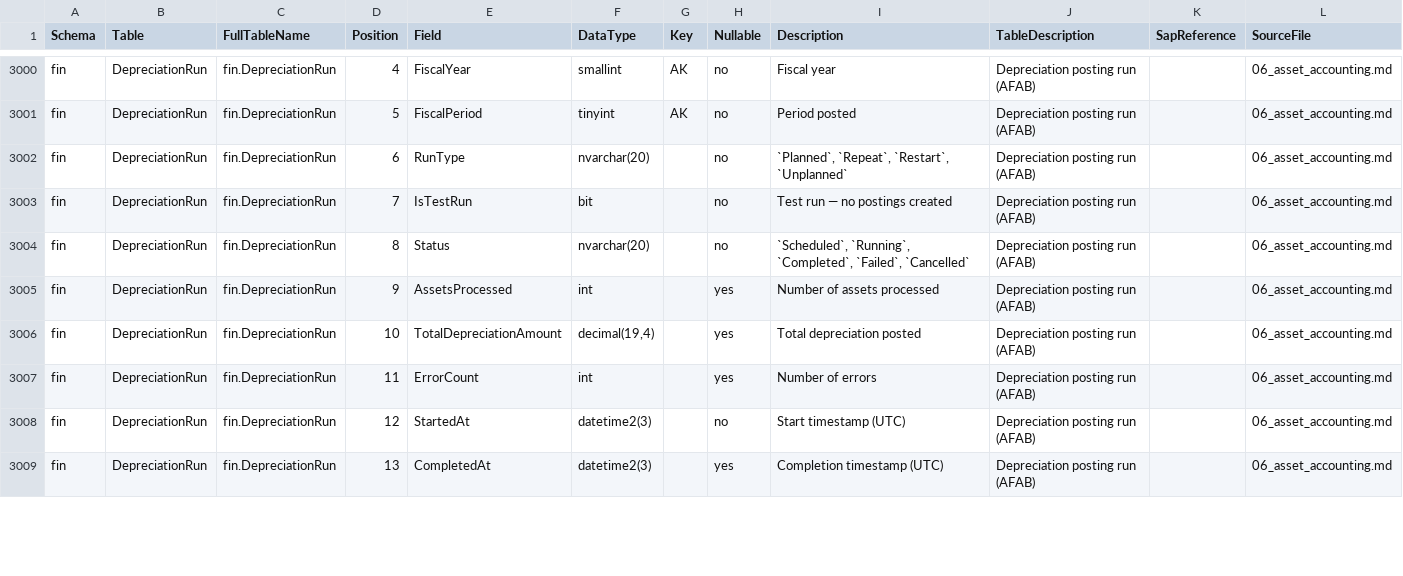
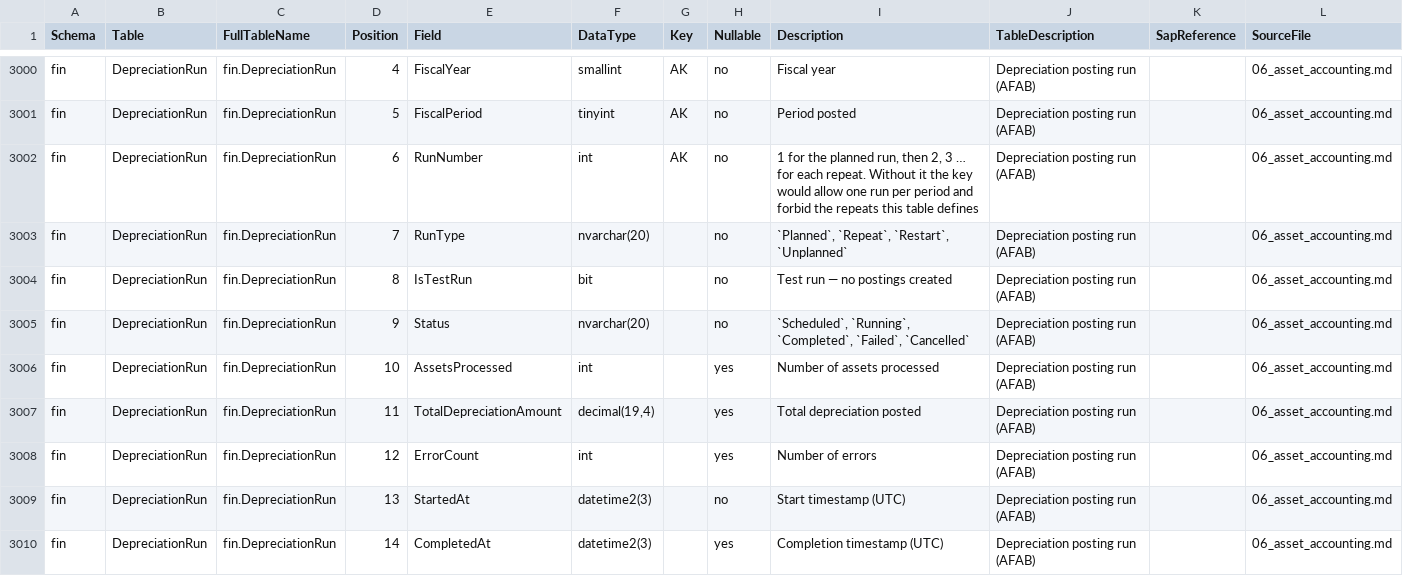
Before and after one commit to Sovanna2011/Claude-Code, a CSV file: docs/s4hana/table_catalogue.csv, drawn as a sheet; only a part is shown, gaps mark what is left out; the diff covers the shown part only.

```diff
--- a/docs/s4hana/table_catalogue.csv
+++ b/docs/s4hana/table_catalogue.csv
@@ -3001,9 +3001,10 @@ fin,DepreciationRun,fin.DepreciationRun,4,FiscalYear,smallint,AK,no,Fiscal year,
 fin,DepreciationRun,fin.DepreciationRun,5,FiscalPeriod,tinyint,AK,no,Period posted,Depreciation posting run (AFAB),,06_asset_accounting.md
-fin,DepreciationRun,fin.DepreciationRun,6,RunType,nvarchar(20),,no,"`Planned`, `Repeat`, `Restart`, `Unplanned`",Depreciation posting run (AFAB),,06_asset_accounting.md
-fin,DepreciationRun,fin.DepreciationRun,7,IsTestRun,bit,,no,Test run — no postings created,Depreciation posting run (AFAB),,06_asset_accounting.md
-fin,DepreciationRun,fin.DepreciationRun,8,Status,nvarchar(20),,no,"`Scheduled`, `Running`, `Completed`, `Failed`, `Cancelled`",Depreciation posting run (AFAB),,06_asset_accounting.md
-fin,DepreciationRun,fin.DepreciationRun,9,AssetsProcessed,int,,yes,Number of assets processed,Depreciation posting run (AFAB),,06_asset_accounting.md
-fin,DepreciationRun,fin.DepreciationRun,10,TotalDepreciationAmount,"decimal(19,4)",,yes,Total depreciation posted,Depreciation posting run (AFAB),,06_asset_accounting.md
-fin,DepreciationRun,fin.DepreciationRun,11,ErrorCount,int,,yes,Number of errors,Depreciation posting run (AFAB),,06_asset_accounting.md
-fin,DepreciationRun,fin.DepreciationRun,12,StartedAt,datetime2(3),,no,Start timestamp (UTC),Depreciation posting run (AFAB),,06_asset_accounting.md
-fin,DepreciationRun,fin.DepreciationRun,13,CompletedAt,datetime2(3),,yes,Completion timestamp (UTC),Depreciation posting run (AFAB),,06_asset_accounting.md
+fin,DepreciationRun,fin.DepreciationRun,6,RunNumber,int,AK,no,"1 for the planned run, then 2, 3 … for each repeat. Without it the key would allow one run per period and forbid the repeats this table defines",Depreciation posting run (AFAB),,06_asset_accounting.md
+fin,DepreciationRun,fin.DepreciationRun,7,RunType,nvarchar(20),,no,"`Planned`, `Repeat`, `Restart`, `Unplanned`",Depreciation posting run (AFAB),,06_asset_accounting.md
+fin,DepreciationRun,fin.DepreciationRun,8,IsTestRun,bit,,no,Test run — no postings created,Depreciation posting run (AFAB),,06_asset_accounting.md
+fin,DepreciationRun,fin.DepreciationRun,9,Status,nvarchar(20),,no,"`Scheduled`, `Running`, `Completed`, `Failed`, `Cancelled`",Depreciation posting run (AFAB),,06_asset_accounting.md
+fin,DepreciationRun,fin.DepreciationRun,10,AssetsProcessed,int,,yes,Number of assets processed,Depreciation posting run (AFAB),,06_asset_accounting.md
+fin,DepreciationRun,fin.DepreciationRun,11,TotalDepreciationAmount,"decimal(19,4)",,yes,Total depreciation posted,Depreciation posting run (AFAB),,06_asset_accounting.md
+fin,DepreciationRun,fin.DepreciationRun,12,ErrorCount,int,,yes,Number of errors,Depreciation posting run (AFAB),,06_asset_accounting.md
+fin,DepreciationRun,fin.DepreciationRun,13,StartedAt,datetime2(3),,no,Start timestamp (UTC),Depreciation posting run (AFAB),,06_asset_accounting.md
+fin,DepreciationRun,fin.DepreciationRun,14,CompletedAt,datetime2(3),,yes,Completion timestamp (UTC),Depreciation posting run (AFAB),,06_asset_accounting.md
```
Also changed, not shown: 10 edited cells elsewhere in this file, 17 other files.
